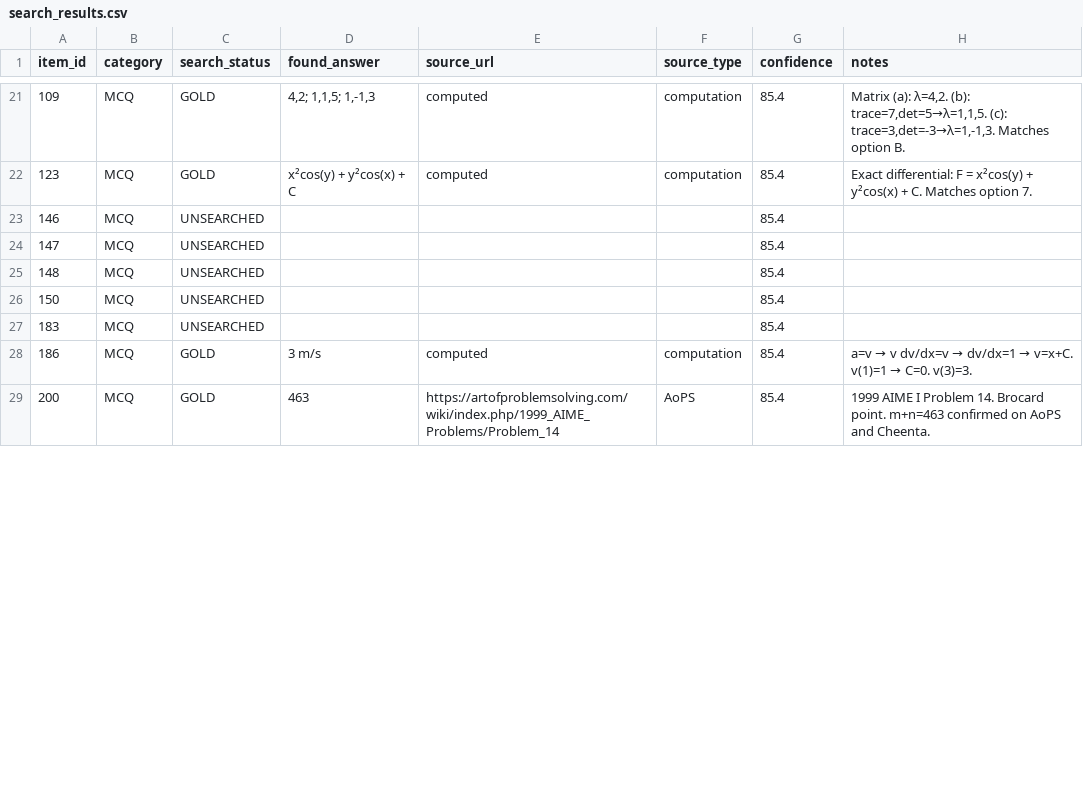
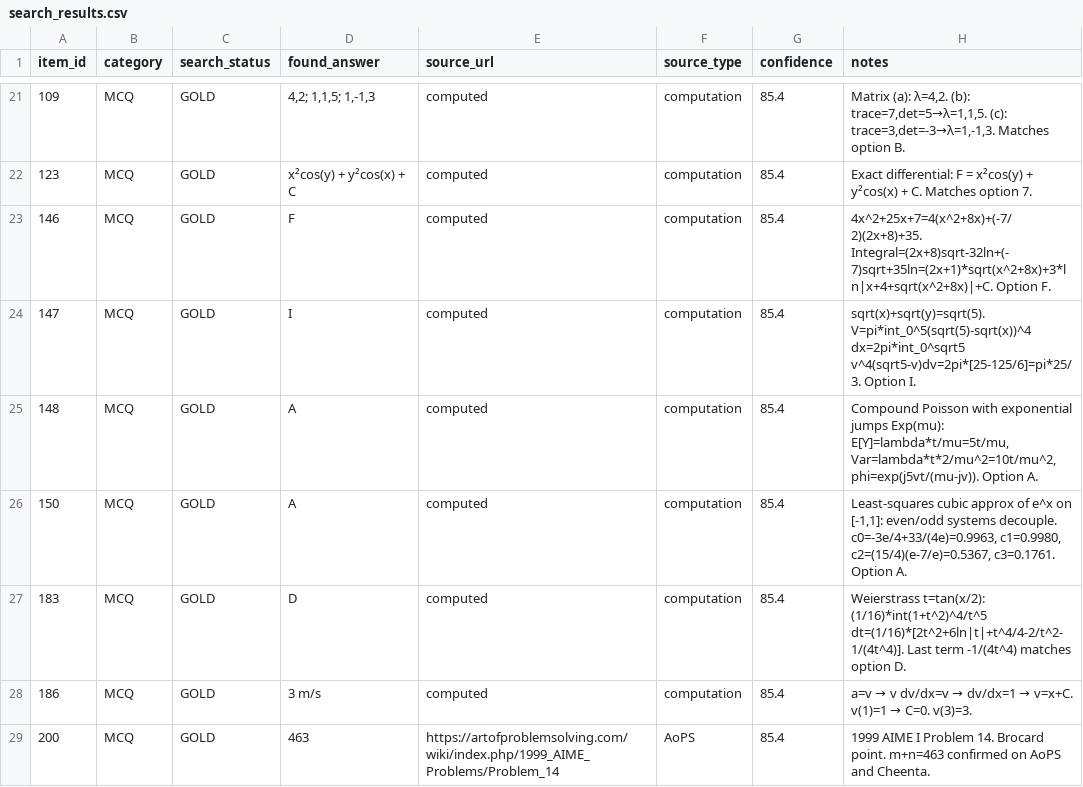
Before and after one commit to raindonovan/151B_SP26_Competition, a CSV file: data/search/web_search_200/search_results.csv, drawn as a sheet; only a part is shown, gaps mark what is left out; the diff covers the shown part only.

```diff
--- a/data/search/web_search_200/search_results.csv
+++ b/data/search/web_search_200/search_results.csv
@@ -22,7 +22,7 @@ item_id,category,search_status,found_answer,source_url,source_type,confidence,no
 123,MCQ,GOLD,x²cos(y) + y²cos(x) + C,computed,computation,85.4,Exact differential: F = x²cos(y) + y²cos(x) + C. Matches option 7.
-146,MCQ,UNSEARCHED,,,,85.4,
-147,MCQ,UNSEARCHED,,,,85.4,
-148,MCQ,UNSEARCHED,,,,85.4,
-150,MCQ,UNSEARCHED,,,,85.4,
-183,MCQ,UNSEARCHED,,,,85.4,
+146,MCQ,GOLD,F,computed,computation,85.4,4x^2+25x+7=4(x^2+8x)+(-7/2)(2x+8)+35. Integral=(2x+8)sqrt-32ln+(-7)sqrt+35ln=(2x+1)*sqrt(x^2+8x)+3*ln|x+4+sqrt(x^2+8x)|+C. Option F.
+147,MCQ,GOLD,I,computed,computation,85.4,sqrt(x)+sqrt(y)=sqrt(5). V=pi*int_0^5(sqrt(5)-sqrt(x))^4 dx=2pi*int_0^sqrt5 v^4(sqrt5-v)dv=2pi*[25-125/6]=pi*25/3. Option I.
+148,MCQ,GOLD,A,computed,computation,85.4,"Compound Poisson with exponential jumps Exp(mu): E[Y]=lambda*t/mu=5t/mu, Var=lambda*t*2/mu^2=10t/mu^2, phi=exp(j5vt/(mu-jv)). Option A."
+150,MCQ,GOLD,A,computed,computation,85.4,"Least-squares cubic approx of e^x on [-1,1]: even/odd systems decouple. c0=-3e/4+33/(4e)=0.9963, c1=0.9980, c2=(15/4)(e-7/e)=0.5367, c3=0.1761. Option A."
+183,MCQ,GOLD,D,computed,computation,85.4,Weierstrass t=tan(x/2): (1/16)*int(1+t^2)^4/t^5 dt=(1/16)*[2t^2+6ln|t|+t^4/4-2/t^2-1/(4t^4)]. Last term -1/(4t^4) matches option D.
 186,MCQ,GOLD,3 m/s,computed,computation,85.4,a=v → v dv/dx=v → dv/dx=1 → v=x+C. v(1)=1 → C=0. v(3)=3.
```
Also changed, not shown: 85 edited cells elsewhere in this file, 22 other files.
